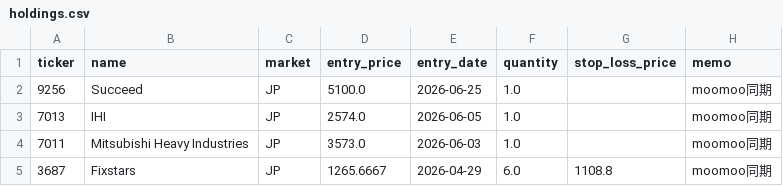
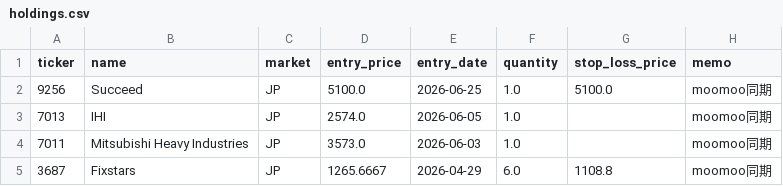
Before and after one commit to ishikawa238/Claude_Ishikawa, a CSV file: Investment/investment_support/holdings.csv, drawn as a sheet.

Commit message:
Auto-commit (2026-06-27): Investment (40 files)

```diff
--- a/Investment/investment_support/holdings.csv
+++ b/Investment/investment_support/holdings.csv
@@ -1,3 +1,3 @@
 ticker,name,market,entry_price,entry_date,quantity,stop_loss_price,memo
-9256,Succeed,JP,5100.0,2026-06-25,1.0,,moomoo同期
+9256,Succeed,JP,5100.0,2026-06-25,1.0,5100.0,moomoo同期
 7013,IHI,JP,2574.0,2026-06-05,1.0,,moomoo同期
```
Also changed, not shown: 39 other files.
